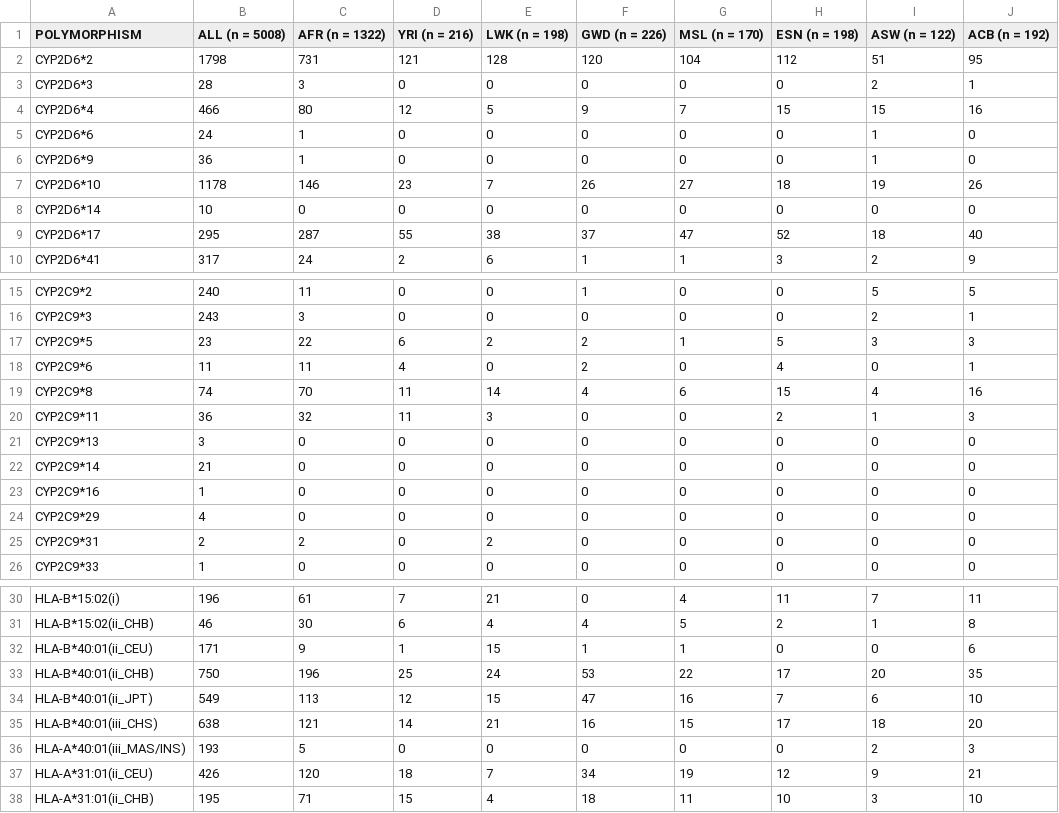
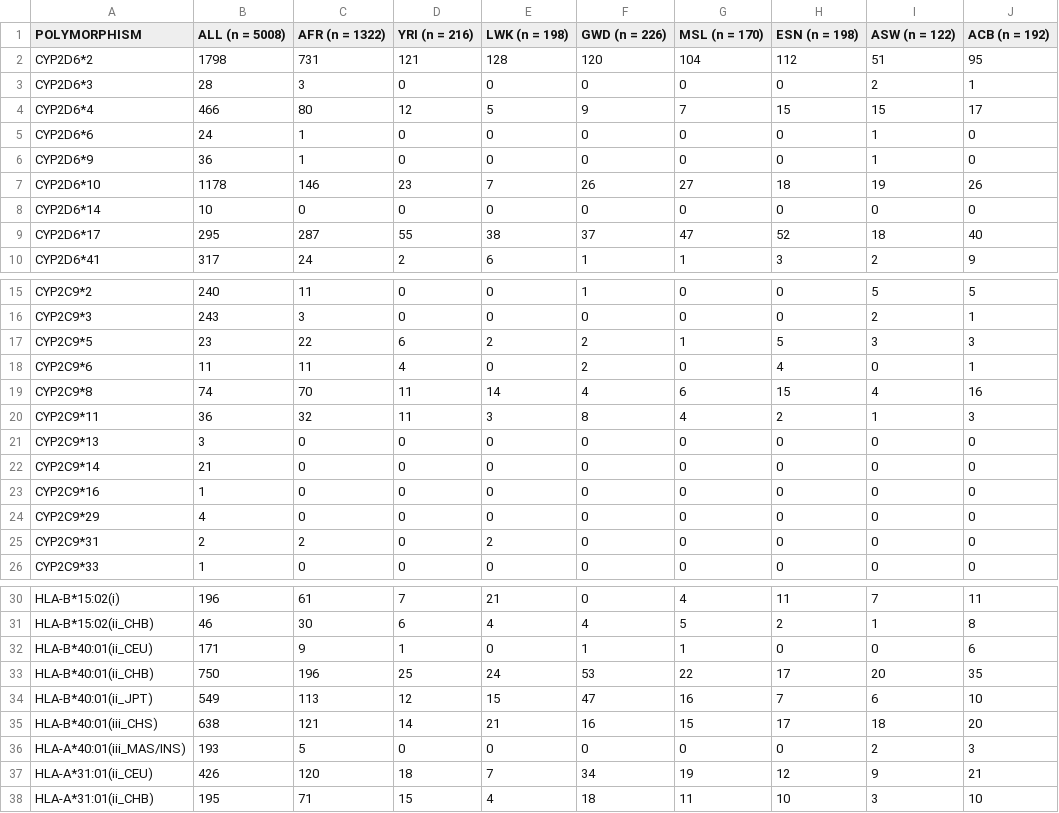
Before and after one commit to BBLinus/pharmgenomics, a CSV file: compute_INTRA_AFRICA.csv, drawn as a sheet; only a part is shown, gaps mark what is left out.

Commit message:
update allele count entries

```diff
--- a/compute_INTRA_AFRICA.csv
+++ b/compute_INTRA_AFRICA.csv
@@ -3,3 +3,3 @@ CYP2D6*2,1798,731,121,128,120,104,112,51,95
 CYP2D6*3,28,3,0,0,0,0,0,2,1
-CYP2D6*4,466,80,12,5,9,7,15,15,16
+CYP2D6*4,466,80,12,5,9,7,15,15,17
 CYP2D6*6,24,1,0,0,0,0,0,1,0
@@ -19,3 +19,3 @@ CYP2C9*6,11,11,4,0,2,0,4,0,1
 CYP2C9*8,74,70,11,14,4,6,15,4,16
-CYP2C9*11,36,32,11,3,0,0,2,1,3
+CYP2C9*11,36,32,11,3,8,4,2,1,3
 CYP2C9*13,3,0,0,0,0,0,0,0,0
@@ -31,3 +31,3 @@ HLA-B*15:02(i),196,61,7,21,0,4,11,7,11
 HLA-B*15:02(ii_CHB),46,30,6,4,4,5,2,1,8
-HLA-B*40:01(ii_CEU),171,9,1,15,1,1,0,0,6
+HLA-B*40:01(ii_CEU),171,9,1,0,1,1,0,0,6
 HLA-B*40:01(ii_CHB),750,196,25,24,53,22,17,20,35
```
